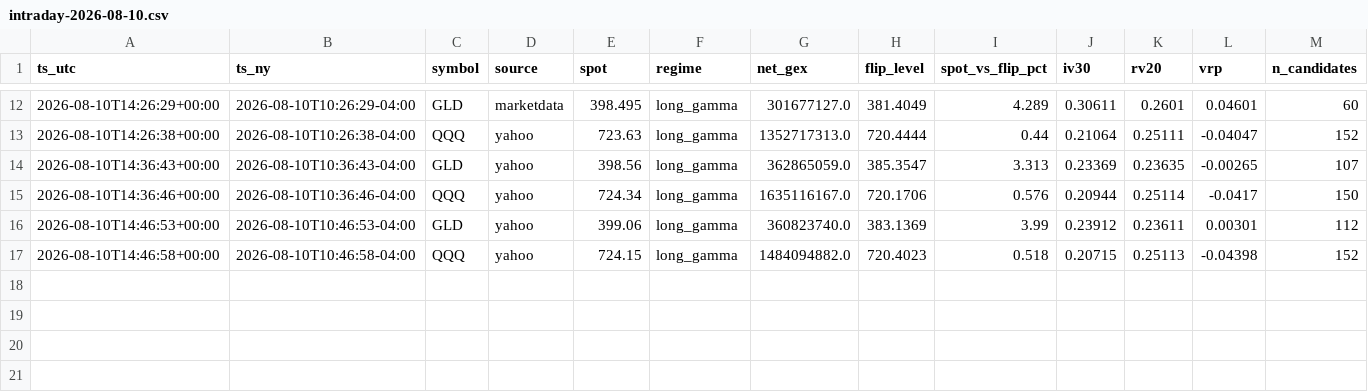
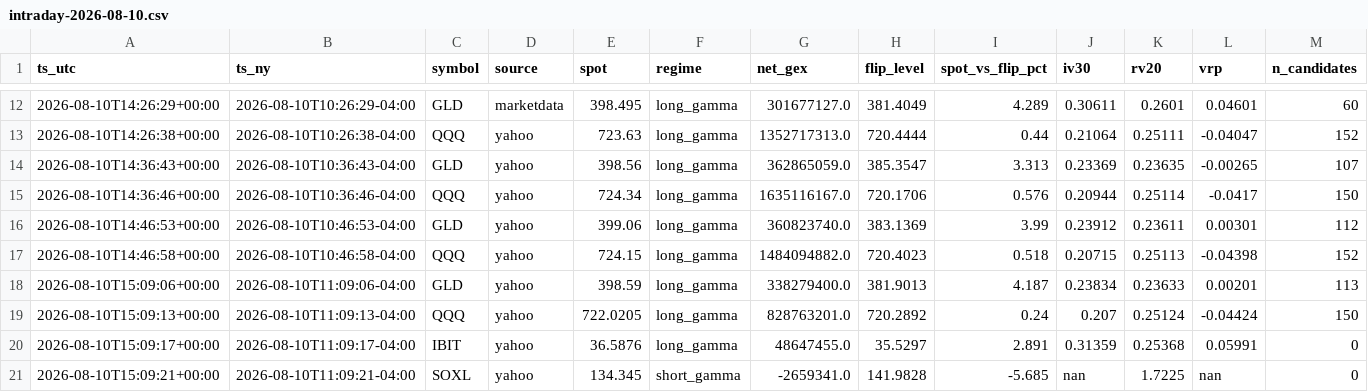
Before and after one commit to sagivamrami-cpu/options-desk, a CSV file: data/live/intraday-2026-08-10.csv, drawn as a sheet; only a part is shown, gaps mark what is left out; rows hold the shown columns only; the diff names each change by its address in the sheet, - before the commit and + after, or states it on an @@ line.

```diff
--- a/data/live/intraday-2026-08-10.csv
+++ b/data/live/intraday-2026-08-10.csv
+row 18: 2026-08-10T15:09:06+00:00 | 2026-08-10T11:09:06-04:00 | GLD | yahoo | 398.59 | long_gamma | 338279400.0 | 381.9013 | 4.187 | 0.23834 | 0.23633 | 0.00201 | 113
+row 19: 2026-08-10T15:09:13+00:00 | 2026-08-10T11:09:13-04:00 | QQQ | yahoo | 722.0205 | long_gamma | 828763201.0 | 720.2892 | 0.24 | 0.207 | 0.25124 | -0.04424 | 150
+row 20: 2026-08-10T15:09:17+00:00 | 2026-08-10T11:09:17-04:00 | IBIT | yahoo | 36.5876 | long_gamma | 48647455.0 | 35.5297 | 2.891 | 0.31359 | 0.25368 | 0.05991 | 0
+row 21: 2026-08-10T15:09:21+00:00 | 2026-08-10T11:09:21-04:00 | SOXL | yahoo | 134.345 | short_gamma | -2659341.0 | 141.9828 | -5.685 | nan | 1.7225 | nan | 0
```
Also changed, not shown: 5 other files.
